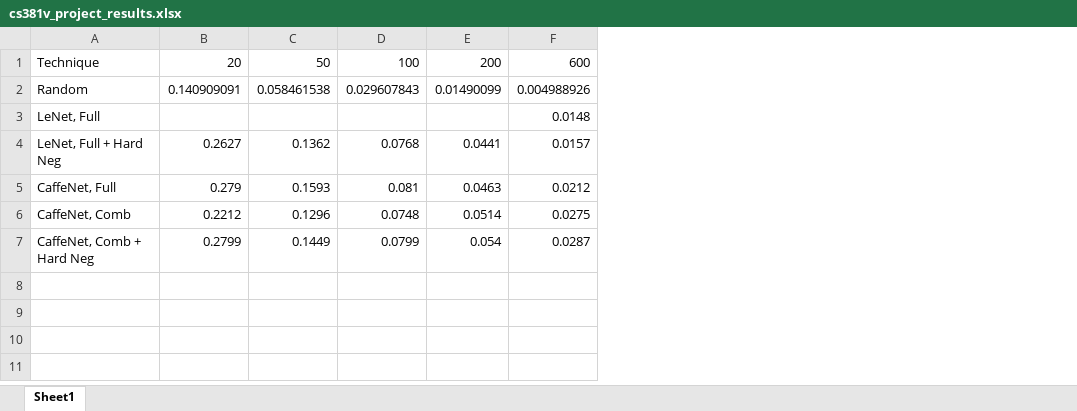
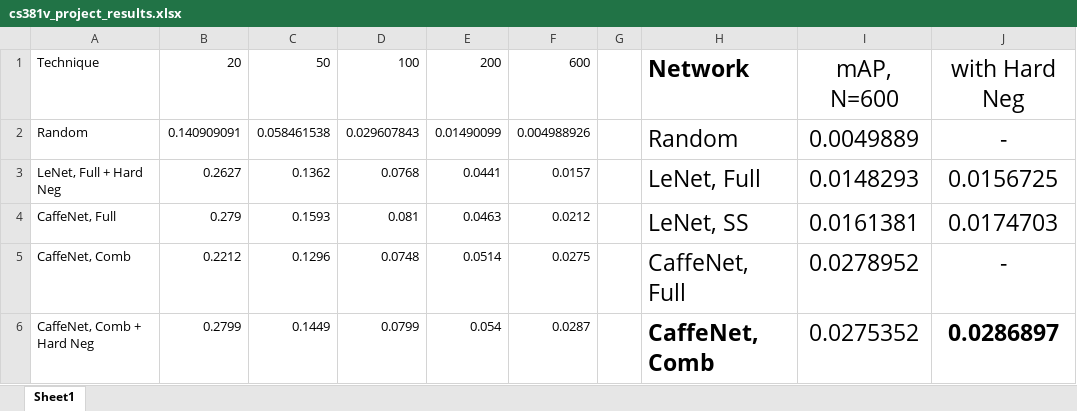
Before and after one commit to Kukanani/caffe, an Excel workbook: pirc/poster/cs381v_project_results.xlsx, sheet Sheet1, drawn as a sheet; values as stored, in another font and other column widths than the file's, no borders; charts and pictures not drawn; removed rows and columns are numbered as before the commit, all else as after; the diff names each change by its address in the sheet, - before the commit and + after, or states it on an @@ line.

Commit message:
Updates to poster

```diff
--- a/pirc/poster/cs381v_project_results.xlsx (sheet Sheet1)
+++ b/pirc/poster/cs381v_project_results.xlsx (sheet Sheet1)
+column G, empty
+column H, rows 1-6: Network | Random | LeNet, Full | LeNet, SS | CaffeNet, Full | CaffeNet, Comb
+column I, rows 1-6: mAP, N=600 | 0.0049889 | 0.0148293 | 0.0161381 | 0.0278952 | 0.0275352
+column J, rows 1-6: with Hard Neg | - | 0.0156725 | 0.0174703 | - | 0.0286897
-row 3: LeNet, Full |  |  |  |  | 0.0148
```
Also changed, not shown: charts or pictures, 4 other files.
